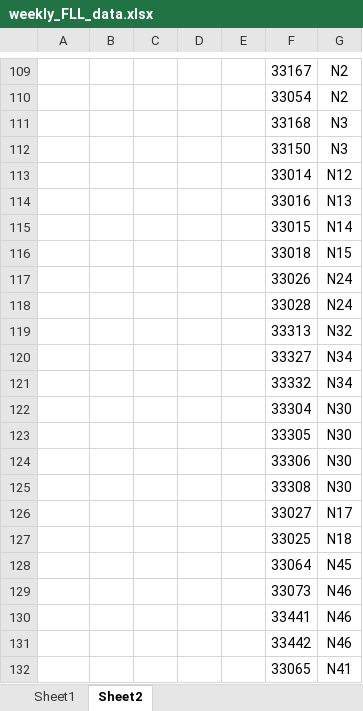
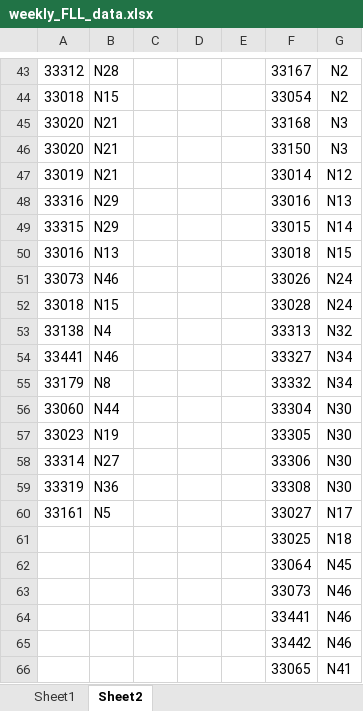
Before and after one commit to LouisLu98/FLL_Weekly_Exception, an Excel workbook: weekly_FLL_data.xlsx, sheet Sheet2, drawn as a sheet; only a part is shown, gaps mark what is left out; values as stored, in another font and other column widths than the file's, no borders; addresses are those after the commit; the diff covers the shown part only; the diff names each change by its address in the sheet, - before the commit and + after, or states it on an @@ line.

Commit message:
Add files via upload

```diff
--- a/weekly_FLL_data.xlsx (sheet Sheet2)
+++ b/weekly_FLL_data.xlsx (sheet Sheet2)
-A43: (empty)
+A43: 33312
-B43: (empty)
+B43: N28
-A44: (empty)
+A44: 33018
-B44: (empty)
+B44: N15
-A45:A46: (empty)
+A45:A46: 33020
-B45:B47: (empty)
+B45:B47: N21
-A47: (empty)
+A47: 33019
-A48: (empty)
+A48: 33316
-B48:B49: (empty)
+B48:B49: N29
-A49: (empty)
+A49: 33315
-A50: (empty)
+A50: 33016
-B50: (empty)
+B50: N13
-A51: (empty)
+A51: 33073
-B51: (empty)
+B51: N46
-A52: (empty)
+A52: 33018
-B52: (empty)
+B52: N15
-A53: (empty)
+A53: 33138
-B53: (empty)
+B53: N4
-A54: (empty)
+A54: 33441
-B54: (empty)
+B54: N46
-A55: (empty)
+A55: 33179
-B55: (empty)
+B55: N8
-A56: (empty)
+A56: 33060
-B56: (empty)
+B56: N44
-A57: (empty)
+A57: 33023
-B57: (empty)
+B57: N19
-A58: (empty)
+A58: 33314
-B58: (empty)
+B58: N27
-A59: (empty)
+A59: 33319
-B59: (empty)
+B59: N36
-A60: (empty)
+A60: 33161
-B60: (empty)
+B60: N5
```
Also changed, not shown: 11 added rows, 268 removed rows, 60 edited cells and cell formats elsewhere in this sheet, sheet Sheet1, formulas that keep their value.
